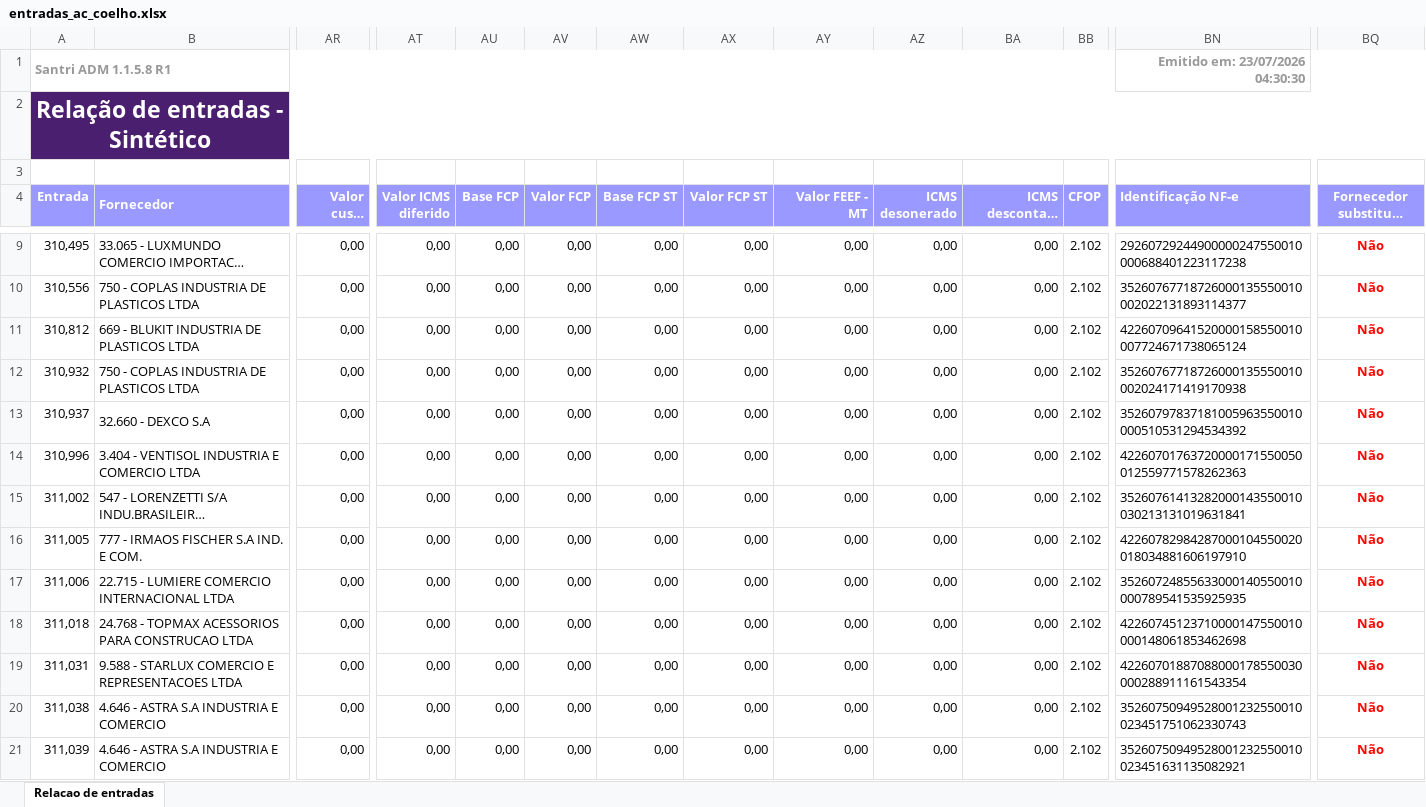
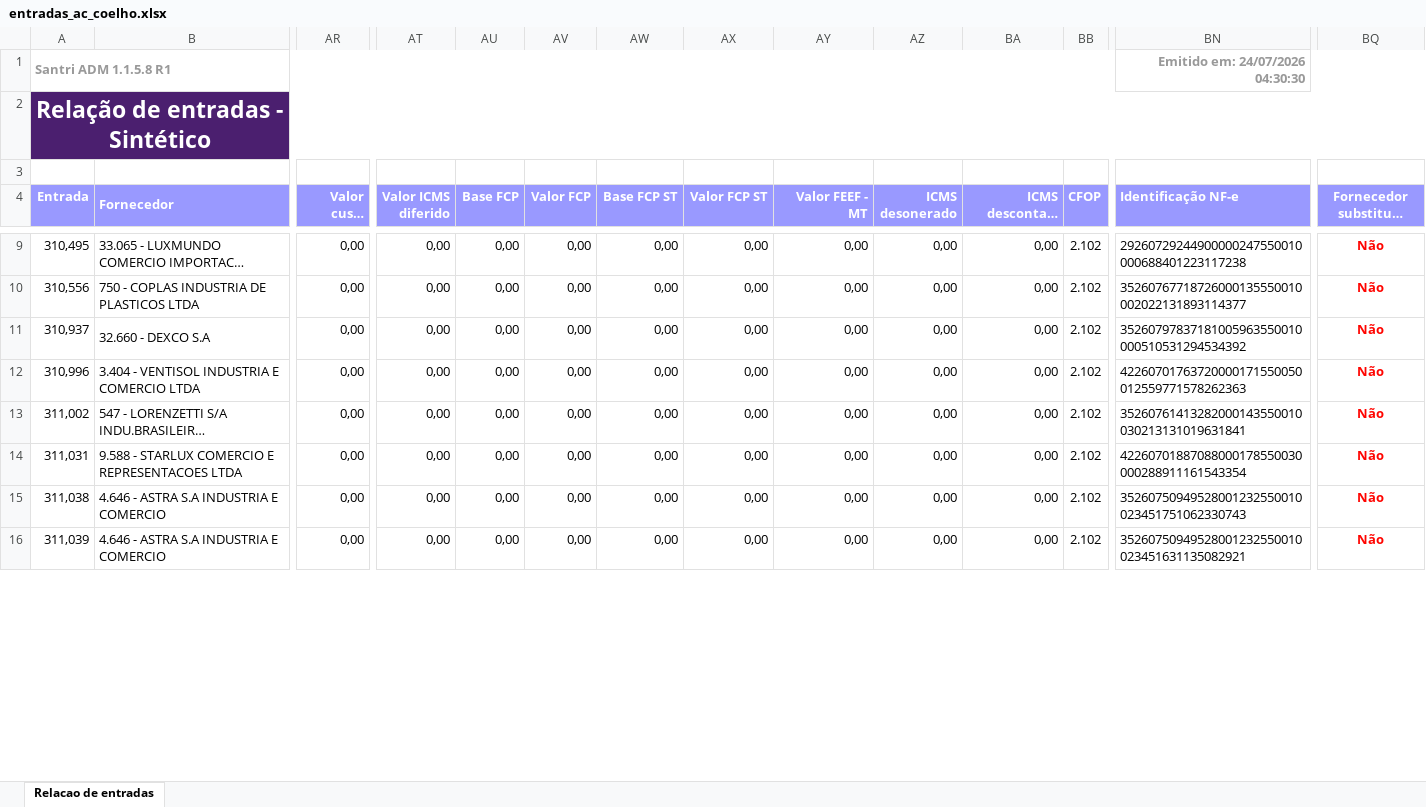
Before and after one commit to ShuuraBr/AGENDAMENTO, an Excel workbook: tratando_tabelas/ac_coelho/entradas_ac_coelho.xlsx, sheet Relacao de entradas, drawn as a sheet; only a part is shown, gaps mark what is left out; long unchanged cells end in …; values as stored, in another font and other column widths than the file's, no borders; removed rows and columns are numbered as before the commit, all else as after; rows hold the shown columns only; the diff covers the shown part only; the diff names each change by its address in the sheet, - before the commit and + after, or states it on an @@ line.

```diff
--- a/tratando_tabelas/ac_coelho/entradas_ac_coelho.xlsx (sheet Relacao de entradas)
+++ b/tratando_tabelas/ac_coelho/entradas_ac_coelho.xlsx (sheet Relacao de entradas)
-BN1 (Identificação NF-e): Emitido em: 23/07/2026 04:30:30
+BN1 (Identificação NF-e): Emitido em: 24/07/2026 04:30:30
-row 11: 310,812 | 669 - BLUKIT INDUSTRIA DE PLASTICOS LTDA | 0,00 | 0,00 | 0,00 | 0,00 | 0,00 | 0,00 | 0,00 | 0,00 | 0,00 | 2.102 | 42260709641520000158550010007724671738065124 | Não
-row 12: 310,932 | 750 - COPLAS INDUSTRIA DE PLASTICOS LTDA | 0,00 | 0,00 | 0,00 | 0,00 | 0,00 | 0,00 | 0,00 | 0,00 | 0,00 | 2.102 | 35260767718726000135550010002024171419170938 | Não
-row 16: 311,005 | 777 - IRMAOS FISCHER S.A IND. E COM. | 0,00 | 0,00 | 0,00 | 0,00 | 0,00 | 0,00 | 0,00 | 0,00 | 0,00 | 2.102 | 42260782984287000104550020018034881606197910 | Não
-row 17: 311,006 | 22.715 - LUMIERE COMERCIO INTERNACIONAL LTDA | 0,00 | 0,00 | 0,00 | 0,00 | 0,00 | 0,00 | 0,00 | 0,00 | 0,00 | 2.102 | 35260724855633000140550010000789541535925935 | Não
-row 18: 311,018 | 24.768 - TOPMAX ACESSORIOS PARA CONSTRUCAO LTDA | 0,00 | 0,00 | 0,00 | 0,00 | 0,00 | 0,00 | 0,00 | 0,00 | 0,00 | 2.102 | 42260745123710000147550010000148061853462698 | Não
```
Also changed, not shown: 6 added rows, 3 removed rows and 15 edited cells elsewhere in this sheet, backend/uploads/importacao-relatorio/entradas_lojas.xlsx, tratando_tabelas/finitura/entradas_finitura.xlsx, 6 other files.
